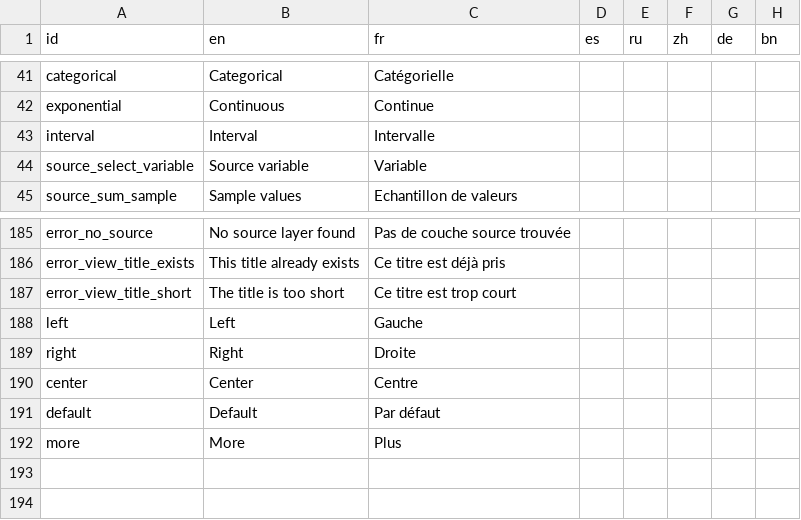
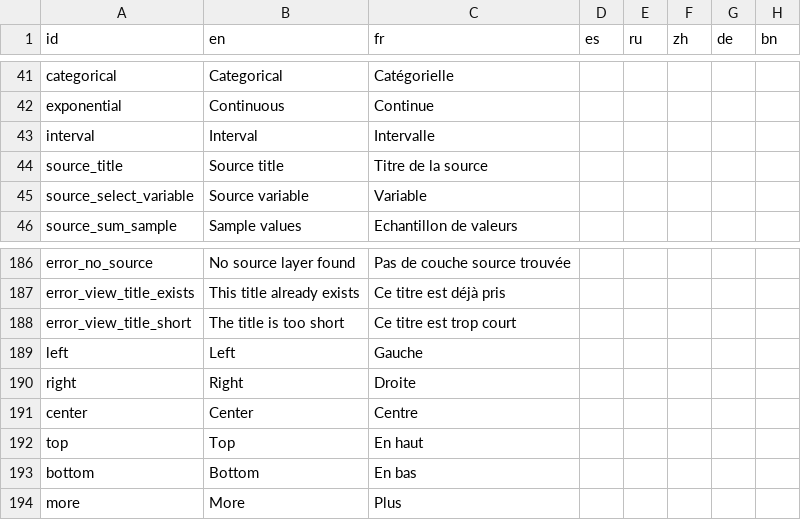
Before and after one commit to unep-grid/mapx, a CSV file: web/data/dictionaries/dict_main.csv, drawn as a sheet; only a part is shown, gaps mark what is left out; removed rows and columns are numbered as before the commit, all else as after; the diff names each change by its address in the sheet, - before the commit and + after, or states it on an @@ line.

```diff
--- a/web/data/dictionaries/dict_main.csv
+++ b/web/data/dictionaries/dict_main.csv
+row 44: source_title | Source title | Titre de la source
-row 191: default | Default | Par défaut
+row 192: top | Top | En haut
+row 193: bottom | Bottom | En bas
```
Also changed, not shown: web/data/dictionaries/dict_schema_source.csv, 1 other file.
